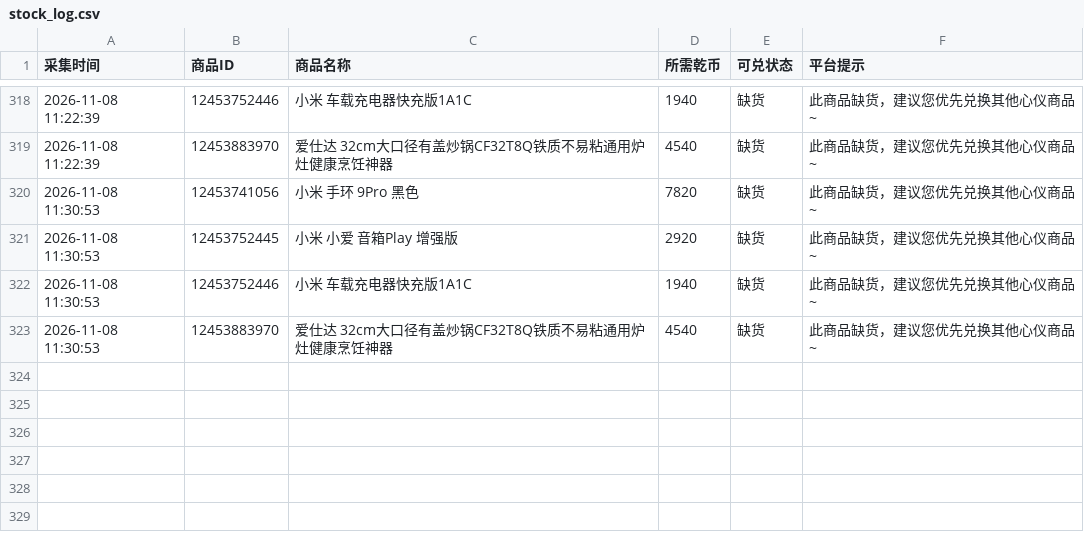
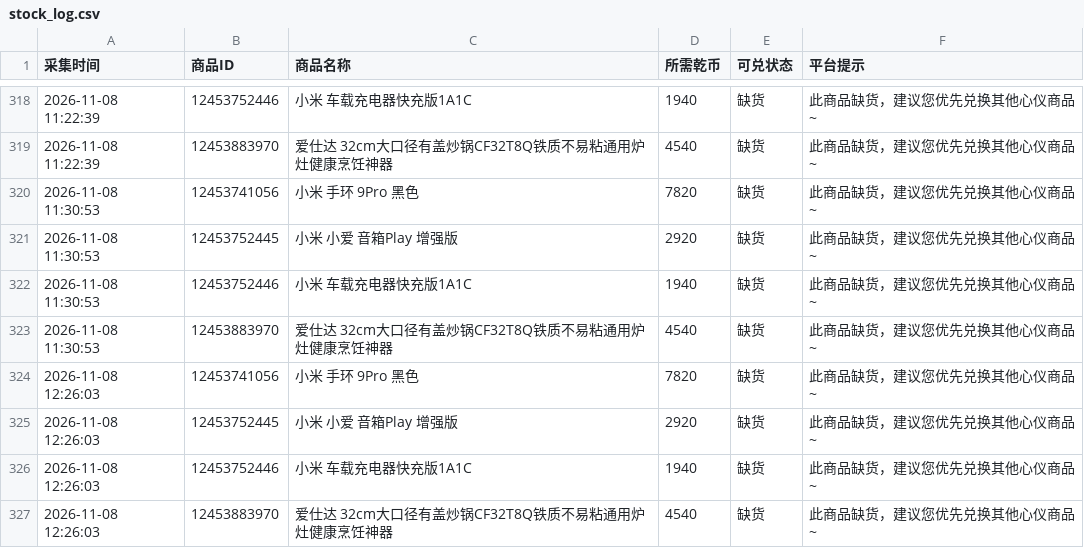
Before and after one commit to xiaogui8023/restock-watch, a CSV file: data/stock_log.csv, drawn as a sheet; only a part is shown, gaps mark what is left out; the diff names each change by its address in the sheet, - before the commit and + after, or states it on an @@ line.

```diff
--- a/data/stock_log.csv
+++ b/data/stock_log.csv
+row 324: 2026-11-08 12:26:03 | 12453741056 | 小米 手环 9Pro 黑色 | 7820 | 缺货 | 此商品缺货，建议您优先兑换其他心仪商品~
+row 325: 2026-11-08 12:26:03 | 12453752445 | 小米 小爱 音箱Play 增强版 | 2920 | 缺货 | 此商品缺货，建议您优先兑换其他心仪商品~
+row 326: 2026-11-08 12:26:03 | 12453752446 | 小米 车载充电器快充版1A1C | 1940 | 缺货 | 此商品缺货，建议您优先兑换其他心仪商品~
+row 327: 2026-11-08 12:26:03 | 12453883970 | 爱仕达 32cm大口径有盖炒锅CF32T8Q铁质不易粘通用炉灶健康烹饪神器 | 4540 | 缺货 | 此商品缺货，建议您优先兑换其他心仪商品~
```
Also changed, not shown: 4 other files.
